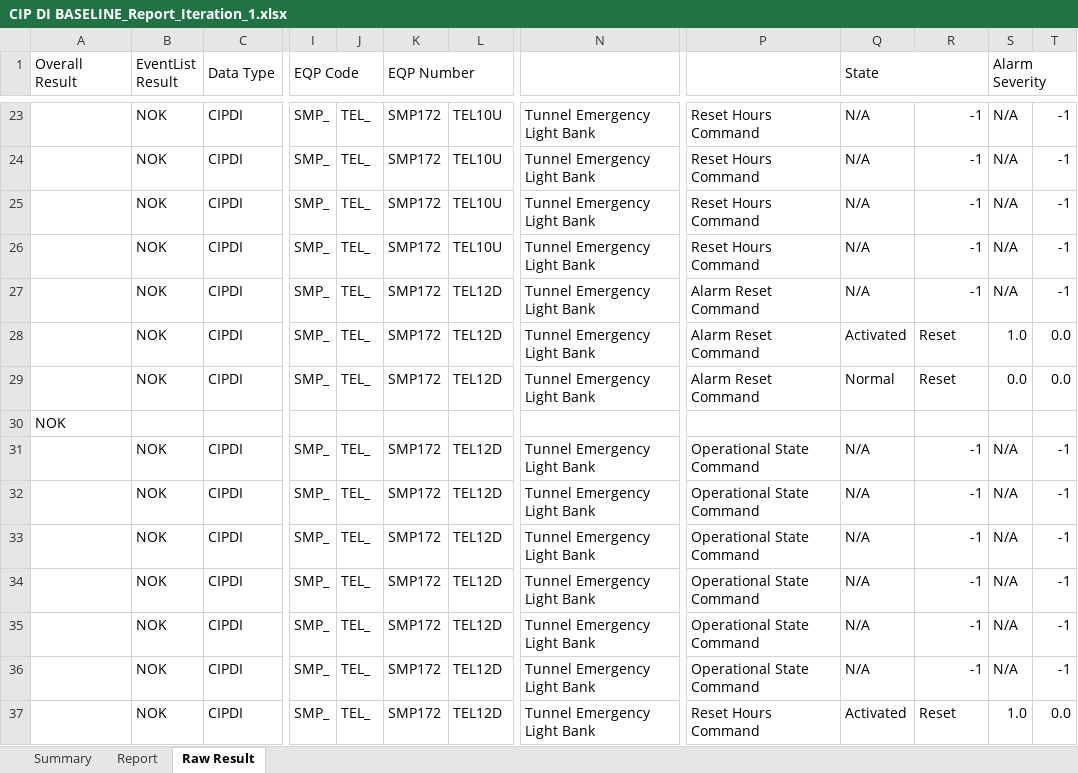
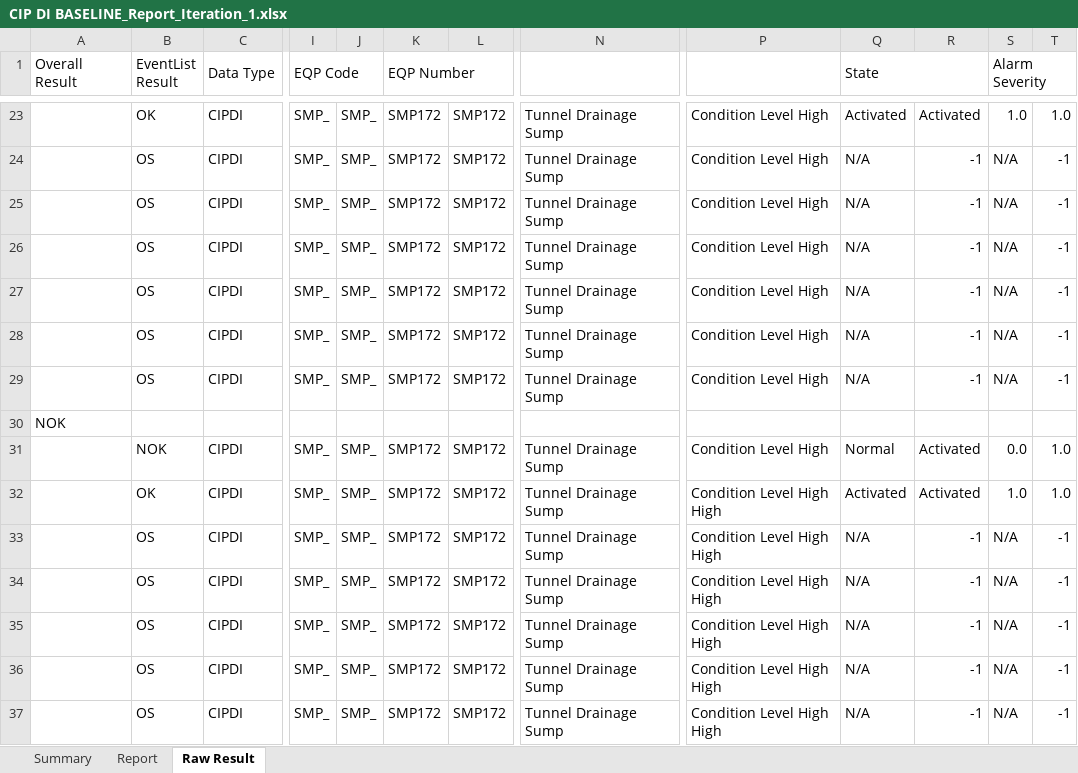
Before and after one commit to billpwchan/TAT-v2.4, an Excel workbook: Reports/CIP DI BASELINE_Report_Iteration_1.xlsx, sheet Raw Result, drawn as a sheet; only a part is shown, gaps mark what is left out; values as stored, in another font and other column widths than the file's, no cell formats; the diff covers the shown part only; the diff names each change by its address in the sheet, - before the commit and + after, or states it on an @@ line.

```diff
--- a/Reports/CIP DI BASELINE_Report_Iteration_1.xlsx (sheet Raw Result)
+++ b/Reports/CIP DI BASELINE_Report_Iteration_1.xlsx (sheet Raw Result)
-B23 (EventList Result): NOK
+B23 (EventList Result): OK
-J23:J29: TEL_
+J23:J29: SMP_
-L23:L26: TEL10U
+L23:L26: SMP172
-N23:N29: Tunnel Emergency Light Bank
+N23:N29: Tunnel Drainage Sump
-P23:P26: Reset Hours Command
+P23:P26: Condition Level High
-Q23 (State): N/A
+Q23 (State): Activated
-R23: -1
+R23: Activated
-S23 (Alarm Severity): N/A
+S23 (Alarm Severity): 1.0
-T23: -1
+T23: 1.0
-B24:B29 (EventList Result): NOK
+B24:B29 (EventList Result): OS
-L27:L29: TEL12D
+L27:L29: SMP172
-P27:P29: Alarm Reset Command
+P27:P29: Condition Level High
-Q28 (State): Activated
+Q28 (State): N/A
-R28:R29: Reset
+R28:R29: -1
-S28 (Alarm Severity): 1.0
+S28 (Alarm Severity): N/A
-T28:T29: 0.0
+T28:T29: -1
-Q29 (State): Normal
+Q29 (State): N/A
-S29 (Alarm Severity): 0.0
+S29 (Alarm Severity): N/A
-J31:J37: TEL_
+J31:J37: SMP_
-L31:L37: TEL12D
+L31:L37: SMP172
-N31:N37: Tunnel Emergency Light Bank
+N31:N37: Tunnel Drainage Sump
-P31: Operational State Command
+P31: Condition Level High
-Q31 (State): N/A
+Q31 (State): Normal
-R31:R32: -1
+R31:R32: Activated
-S31 (Alarm Severity): N/A
+S31 (Alarm Severity): 0.0
-T31:T32: -1
+T31:T32: 1.0
-B32 (EventList Result): NOK
+B32 (EventList Result): OK
-P32:P36: Operational State Command
+P32:P36: Condition Level High High
-Q32 (State): N/A
+Q32 (State): Activated
-S32 (Alarm Severity): N/A
+S32 (Alarm Severity): 1.0
-B33:B37 (EventList Result): NOK
+B33:B37 (EventList Result): OS
-P37: Reset Hours Command
+P37: Condition Level High High
-Q37 (State): Activated
+Q37 (State): N/A
-R37: Reset
+R37: -1
-S37 (Alarm Severity): 1.0
+S37 (Alarm Severity): N/A
-T37: 0.0
+T37: -1
```
Also changed, not shown: 1 added row, 1 removed row and 410 edited cells elsewhere in this sheet, sheet Report, sheet Summary, cell formats, charts or pictures, 4 other files.
